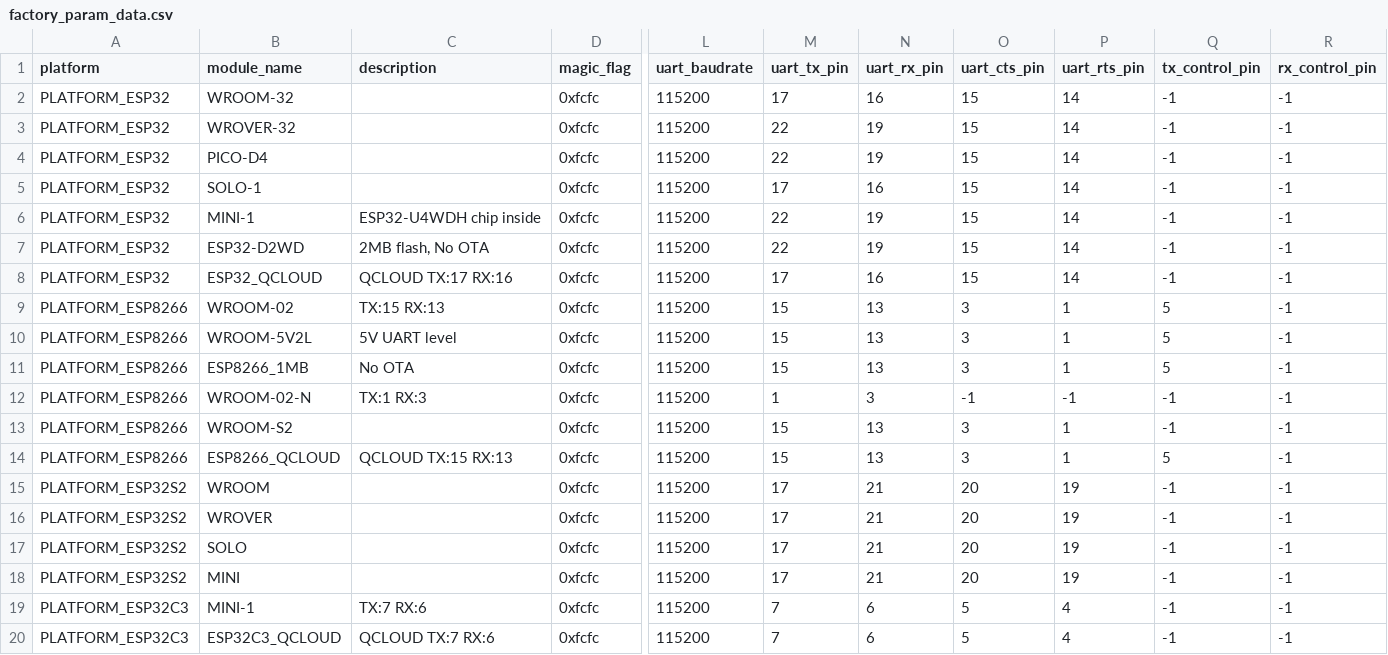
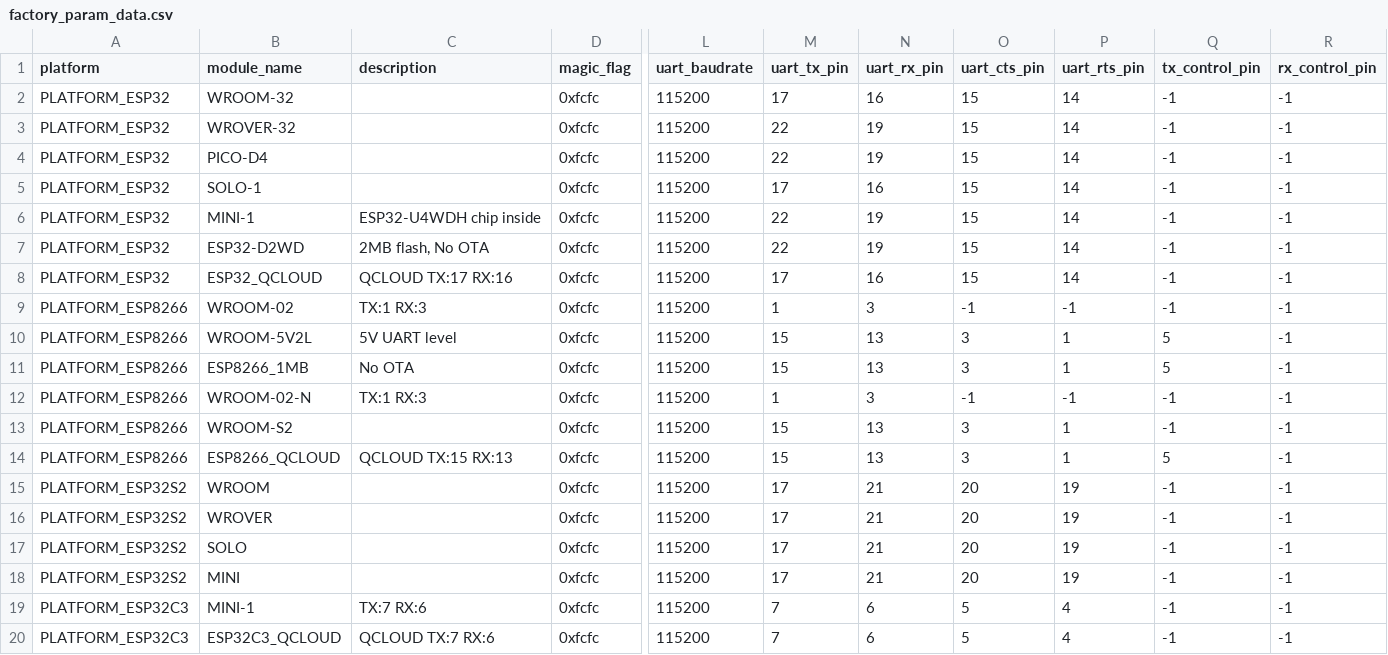
Before and after one commit to espressif/esp-at, a CSV file: components/customized_partitions/raw_data/factory_param/factory_param_data.csv, drawn as a sheet; only a part is shown, gaps mark what is left out; the diff names each change by its address in the sheet, - before the commit and + after, or states it on an @@ line.

Commit message:
2025.3.6修改串口0管脚到1和3

```diff
--- a/components/customized_partitions/raw_data/factory_param/factory_param_data.csv
+++ b/components/customized_partitions/raw_data/factory_param/factory_param_data.csv
-C9 (description): TX:15 RX:13
+C9 (description): TX:1 RX:3
-M9 (uart_tx_pin): 15
+M9 (uart_tx_pin): 1
-N9 (uart_rx_pin): 13
+N9 (uart_rx_pin): 3
-O9 (uart_cts_pin): 3
+O9 (uart_cts_pin): -1
-P9 (uart_rts_pin): 1
+P9 (uart_rts_pin): -1
-Q9 (tx_control_pin): 5
+Q9 (tx_control_pin): -1
```
